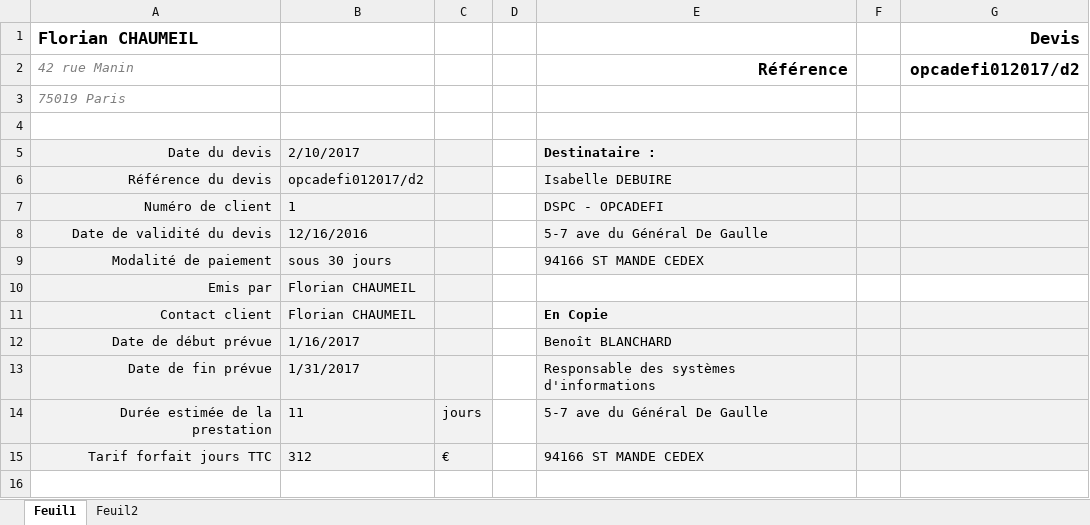
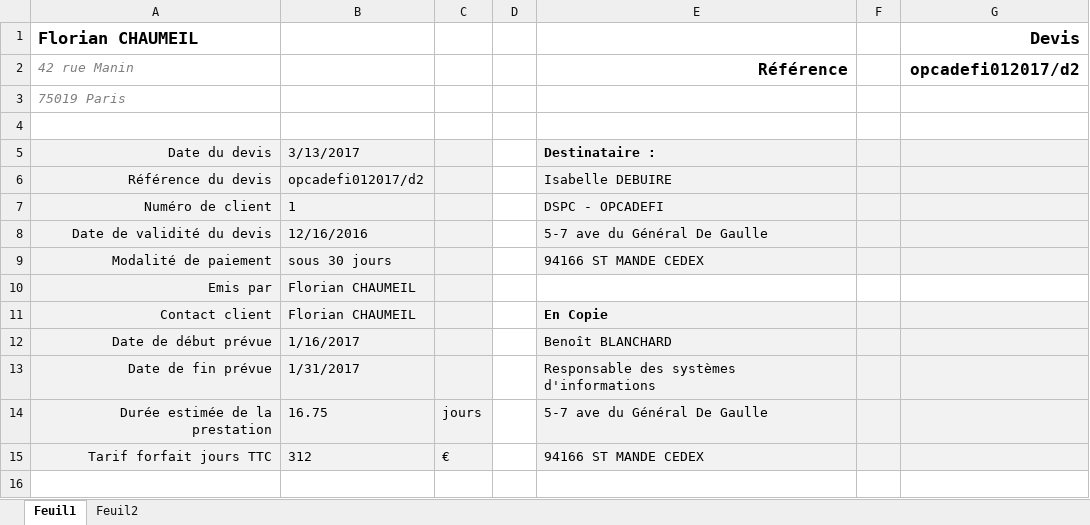
Before and after one commit to fchaumeil/documents, an Excel workbook: devis/Devis_OpcaDefi_Forfait_florian_01_2017_II.xlsx, sheet Feuil1, drawn as a sheet; only a part is shown; values as stored, in another font and other column widths than the file's, no borders; the diff covers the shown part only; the diff names each change by its address in the sheet, - before the commit and + after, or states it on an @@ line.

```diff
--- a/devis/Devis_OpcaDefi_Forfait_florian_01_2017_II.xlsx (sheet Feuil1)
+++ b/devis/Devis_OpcaDefi_Forfait_florian_01_2017_II.xlsx (sheet Feuil1)
-B5: 2/10/2017
+B5: 3/13/2017
-B14: 11
+B14: 16.75
```
Also changed, not shown: 12 added rows, 4 edited cells, cell formats and merged cells elsewhere in this sheet, 2 other files.
